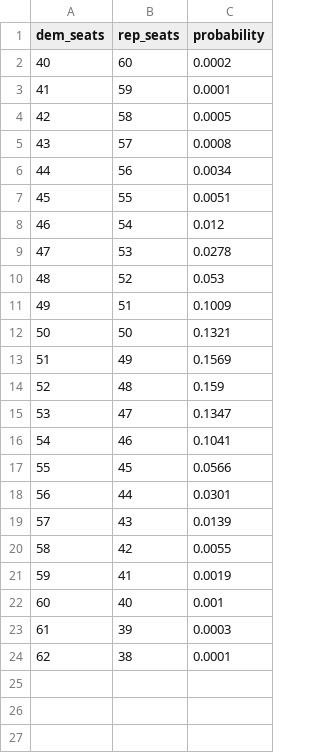
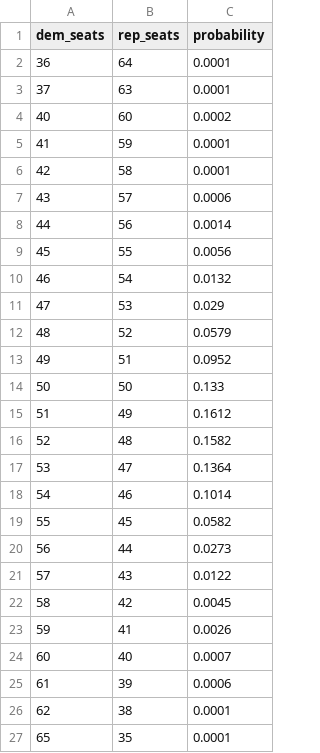
Before and after one commit to riskypearl/Forecast-Model, a CSV file: history/2026-10-18_seats.csv, drawn as a sheet.

```diff
--- a/history/2026-10-18_seats.csv
+++ b/history/2026-10-18_seats.csv
@@ -1,24 +1,27 @@
 dem_seats,rep_seats,probability
+36,64,0.0001
+37,63,0.0001
 40,60,0.0002
 41,59,0.0001
-42,58,0.0005
-43,57,0.0008
-44,56,0.0034
-45,55,0.0051
-46,54,0.012
-47,53,0.0278
-48,52,0.053
-49,51,0.1009
-50,50,0.1321
-51,49,0.1569
-52,48,0.159
-53,47,0.1347
-54,46,0.1041
-55,45,0.0566
-56,44,0.0301
-57,43,0.0139
-58,42,0.0055
-59,41,0.0019
-60,40,0.001
-61,39,0.0003
+42,58,0.0001
+43,57,0.0006
+44,56,0.0014
+45,55,0.0056
+46,54,0.0132
+47,53,0.029
+48,52,0.0579
+49,51,0.0952
+50,50,0.133
+51,49,0.1612
+52,48,0.1582
+53,47,0.1364
+54,46,0.1014
+55,45,0.0582
+56,44,0.0273
+57,43,0.0122
+58,42,0.0045
+59,41,0.0026
+60,40,0.0007
+61,39,0.0006
 62,38,0.0001
+65,35,0.0001
```
Also changed, not shown: results.csv, 1 other file.
